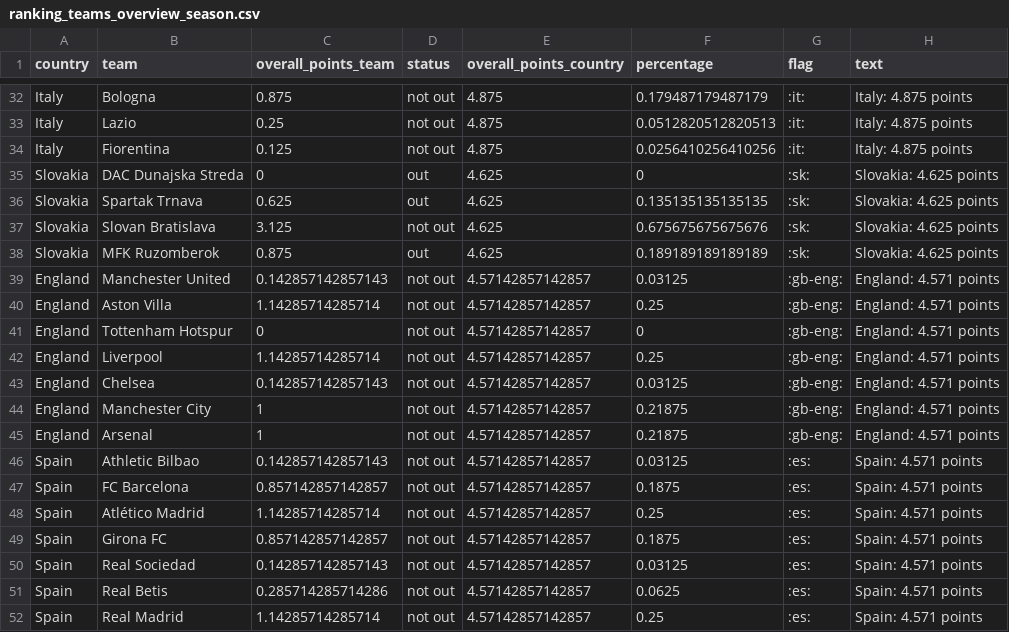
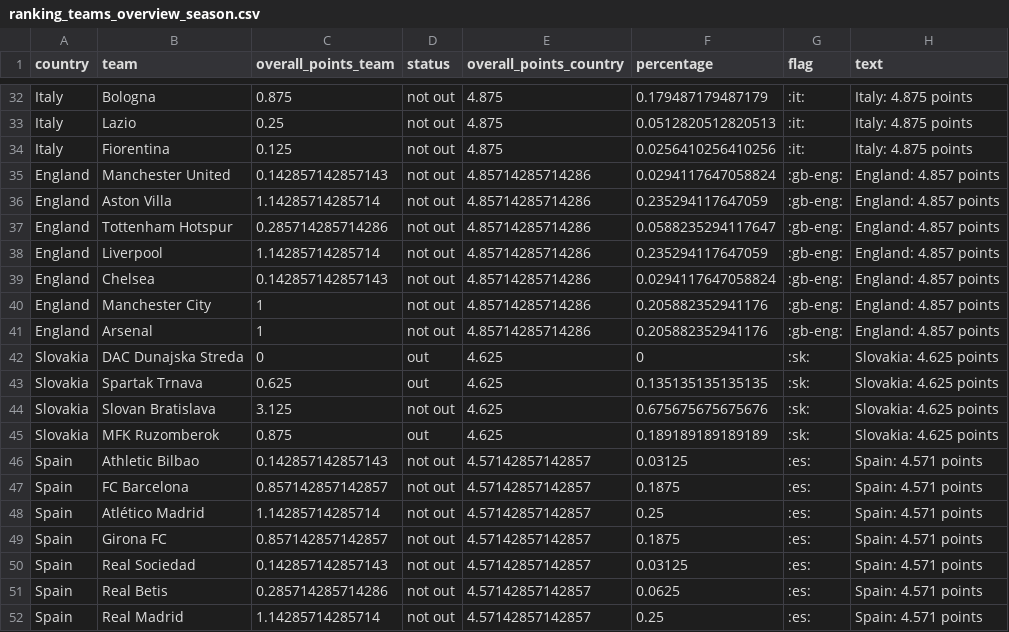
Before and after one commit to swissfootdata/UEFA_Rankings, a CSV file: Output/ranking_teams_overview_season.csv, drawn as a sheet; only a part is shown, gaps mark what is left out.

```diff
--- a/Output/ranking_teams_overview_season.csv
+++ b/Output/ranking_teams_overview_season.csv
@@ -34,2 +34,9 @@
 "Italy","Fiorentina",0.125,"not out",4.875,0.0256410256410256,":it:","Italy: 4.875 points"
+"England","Manchester United",0.142857142857143,"not out",4.85714285714286,0.0294117647058824,":gb-eng:","England: 4.857 points"
+"England","Aston Villa",1.14285714285714,"not out",4.85714285714286,0.235294117647059,":gb-eng:","England: 4.857 points"
+"England","Tottenham Hotspur",0.285714285714286,"not out",4.85714285714286,0.0588235294117647,":gb-eng:","England: 4.857 points"
+"England","Liverpool",1.14285714285714,"not out",4.85714285714286,0.235294117647059,":gb-eng:","England: 4.857 points"
+"England","Chelsea",0.142857142857143,"not out",4.85714285714286,0.0294117647058824,":gb-eng:","England: 4.857 points"
+"England","Manchester City",1,"not out",4.85714285714286,0.205882352941176,":gb-eng:","England: 4.857 points"
+"England","Arsenal",1,"not out",4.85714285714286,0.205882352941176,":gb-eng:","England: 4.857 points"
 "Slovakia","DAC Dunajska Streda",0,"out",4.625,0,":sk:","Slovakia: 4.625 points"
@@ -38,9 +45,2 @@
 "Slovakia","MFK Ruzomberok",0.875,"out",4.625,0.189189189189189,":sk:","Slovakia: 4.625 points"
-"England","Manchester United",0.142857142857143,"not out",4.57142857142857,0.03125,":gb-eng:","England: 4.571 points"
-"England","Aston Villa",1.14285714285714,"not out",4.57142857142857,0.25,":gb-eng:","England: 4.571 points"
-"England","Tottenham Hotspur",0,"not out",4.57142857142857,0,":gb-eng:","England: 4.571 points"
-"England","Liverpool",1.14285714285714,"not out",4.57142857142857,0.25,":gb-eng:","England: 4.571 points"
-"England","Chelsea",0.142857142857143,"not out",4.57142857142857,0.03125,":gb-eng:","England: 4.571 points"
-"England","Manchester City",1,"not out",4.57142857142857,0.21875,":gb-eng:","England: 4.571 points"
-"England","Arsenal",1,"not out",4.57142857142857,0.21875,":gb-eng:","England: 4.571 points"
 "Spain","Athletic Bilbao",0.142857142857143,"not out",4.57142857142857,0.03125,":es:","Spain: 4.571 points"
```
Also changed, not shown: Output/ranking_map_data.csv, Output/ranking_map_data_teams_season.csv, 7 other files.
